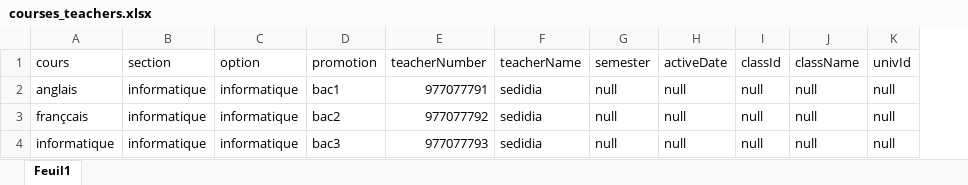
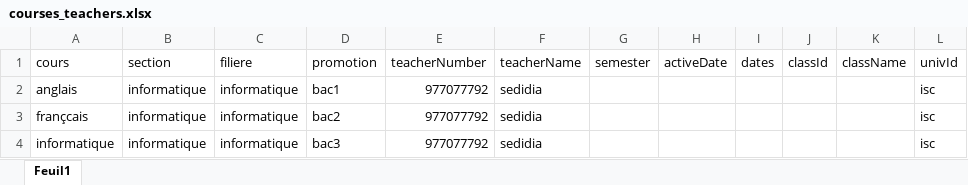
Before and after one commit to sedidia/TTiska, an Excel workbook: src/Components/Assets/Excels/courses_teachers.xlsx, sheet Feuil1, drawn as a sheet; values as stored, in another font and other column widths than the file's, no borders; table styles not drawn; addresses are those after the commit; the diff names each change by its address in the sheet, - before the commit and + after, or states it on an @@ line.

```diff
--- a/src/Components/Assets/Excels/courses_teachers.xlsx (sheet Feuil1)
+++ b/src/Components/Assets/Excels/courses_teachers.xlsx (sheet Feuil1)
+column I (dates), empty
-C1: option
+C1: filiere
-E2 (teacherNumber): 977077791
+E2 (teacherNumber): 977077792
-G2:G4 (semester): null
+G2:G4 (semester): (empty)
-H2:H4 (activeDate): null
+H2:H4 (activeDate): (empty)
-J2:J4 (classId): null
+J2:J4 (classId): (empty)
-K2:K4 (className): null
+K2:K4 (className): (empty)
-L2:L4 (univId): null
+L2:L4 (univId): isc
-E4 (teacherNumber): 977077793
+E4 (teacherNumber): 977077792
```
Also changed, not shown: 23 other files.
